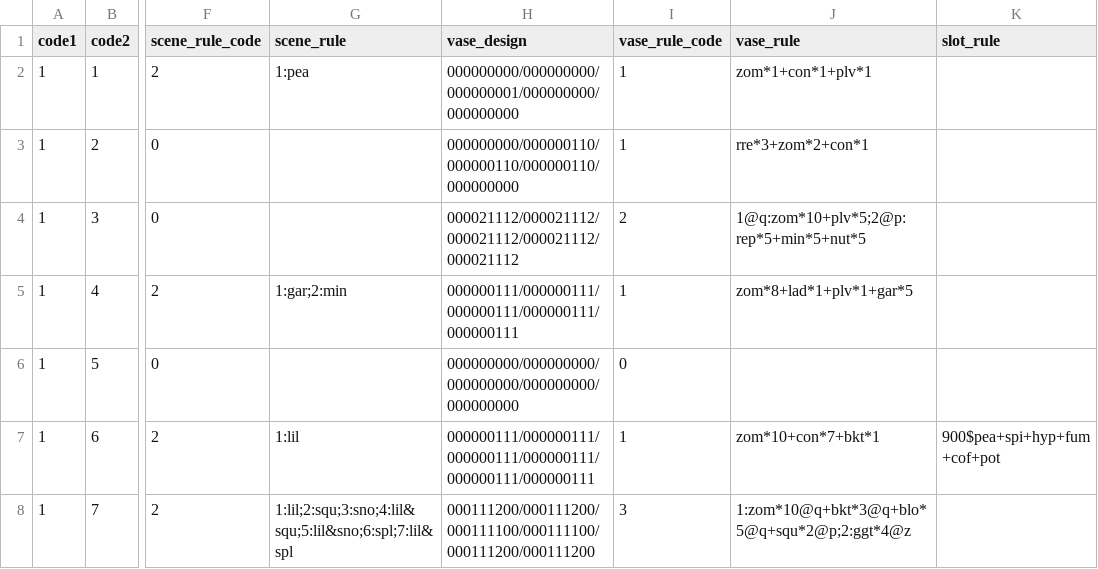
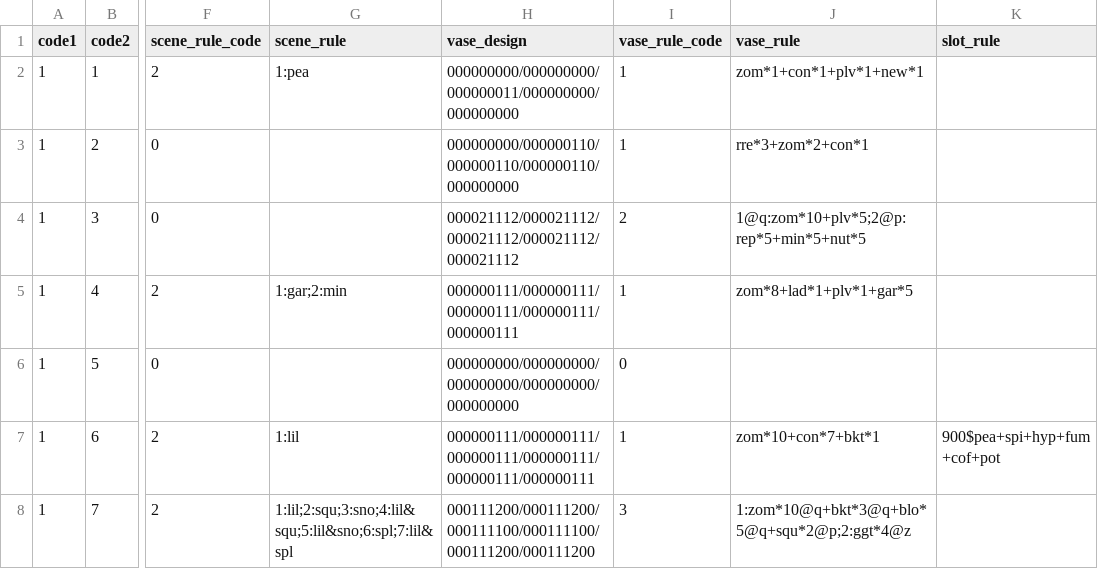
Before and after one commit to windbell0711/Vatrix, a CSV file: adventure_info.csv, drawn as a sheet; only a part is shown, gaps mark what is left out; the diff names each change by its address in the sheet, - before the commit and + after, or states it on an @@ line.

```diff
--- a/adventure_info.csv
+++ b/adventure_info.csv
-H2 (vase_design): 000000000/000000000/000000001/000000000/000000000
+H2 (vase_design): 000000000/000000000/000000011/000000000/000000000
-J2 (vase_rule): zom*1+con*1+plv*1
+J2 (vase_rule): zom*1+con*1+plv*1+new*1
```
Also changed, not shown: 7 other files.
